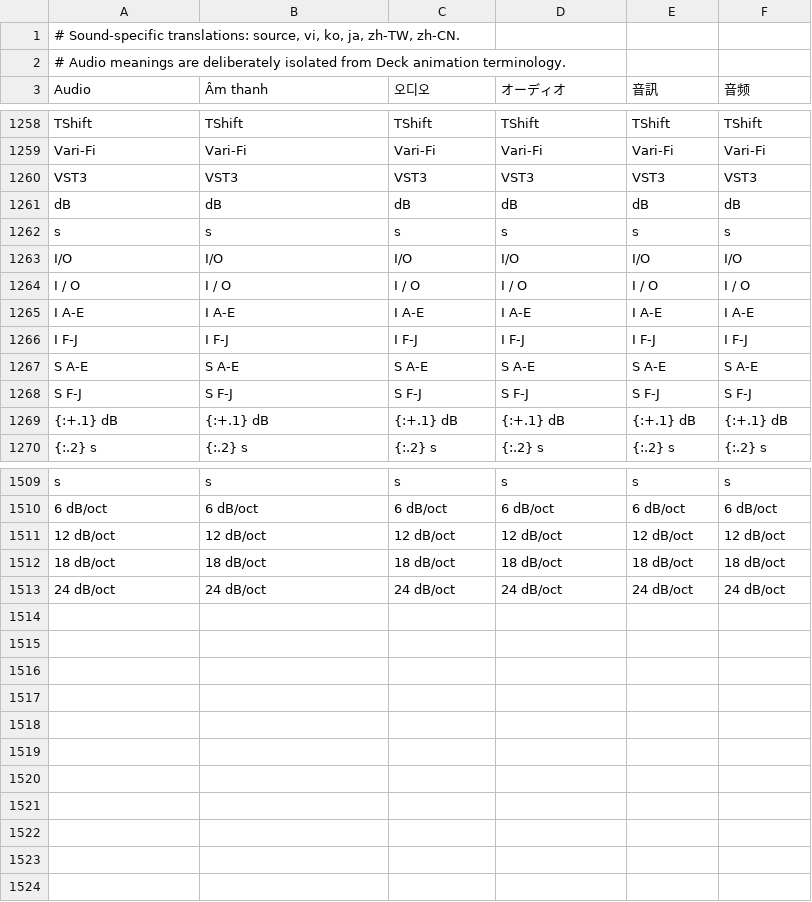
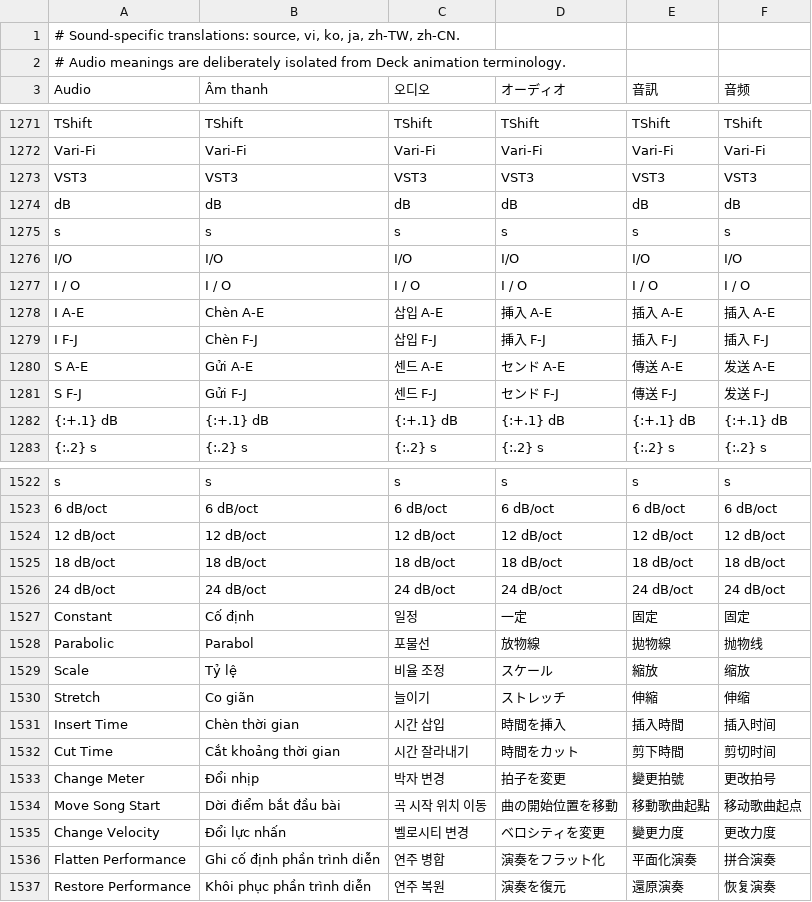
Before and after one commit to qptywoei777-rgb/kio-native-apps, a TSV file: patches/localization-shared/sound-interface.tsv, drawn as a sheet; only a part is shown, gaps mark what is left out; the diff covers the shown part only.

```diff
--- a/patches/localization-shared/sound-interface.tsv
+++ b/patches/localization-shared/sound-interface.tsv
@@ -1264,6 +1277,6 @@ I/O	I/O	I/O	I/O	I/O	I/O
 I / O	I / O	I / O	I / O	I / O	I / O
-I A-E	I A-E	I A-E	I A-E	I A-E	I A-E
-I F-J	I F-J	I F-J	I F-J	I F-J	I F-J
-S A-E	S A-E	S A-E	S A-E	S A-E	S A-E
-S F-J	S F-J	S F-J	S F-J	S F-J	S F-J
+I A-E	Chèn A-E	삽입 A-E	挿入 A-E	插入 A-E	插入 A-E
+I F-J	Chèn F-J	삽입 F-J	挿入 F-J	插入 F-J	插入 F-J
+S A-E	Gửi A-E	센드 A-E	センド A-E	傳送 A-E	发送 A-E
+S F-J	Gửi F-J	센드 F-J	センド F-J	傳送 F-J	发送 F-J
 {:+.1} dB	{:+.1} dB	{:+.1} dB	{:+.1} dB	{:+.1} dB	{:+.1} dB
@@ -1513 +1526,12 @@ s	s	s	s	s	s
 24 dB/oct	24 dB/oct	24 dB/oct	24 dB/oct	24 dB/oct	24 dB/oct
+Constant	Cố định	일정	一定	固定	固定
+Parabolic	Parabol	포물선	放物線	拋物線	抛物线
+Scale	Tỷ lệ	비율 조정	スケール	縮放	缩放
+Stretch	Co giãn	늘이기	ストレッチ	伸縮	伸缩
+Insert Time	Chèn thời gian	시간 삽입	時間を挿入	插入時間	插入时间
+Cut Time	Cắt khoảng thời gian	시간 잘라내기	時間をカット	剪下時間	剪切时间
+Change Meter	Đổi nhịp	박자 변경	拍子を変更	變更拍號	更改拍号
+Move Song Start	Dời điểm bắt đầu bài	곡 시작 위치 이동	曲の開始位置を移動	移動歌曲起點	移动歌曲起点
+Change Velocity	Đổi lực nhấn	벨로시티 변경	ベロシティを変更	變更力度	更改力度
+Flatten Performance	Ghi cố định phần trình diễn	연주 병합	演奏をフラット化	平面化演奏	拼合演奏
+Restore Performance	Khôi phục phần trình diễn	연주 복원	演奏を復元	還原演奏	恢复演奏
```
Also changed, not shown: 13 added rows elsewhere in this file, 6 other files.
